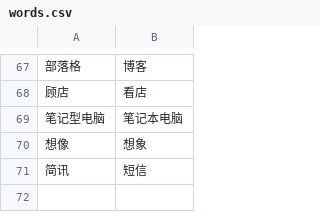
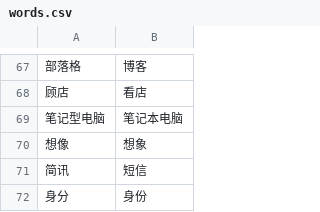
Before and after one commit to kazemichi/nekopara-texts, a CSV file: words.csv, drawn as a sheet; only a part is shown, gaps mark what is left out.

```diff
--- a/words.csv
+++ b/words.csv
@@ -71 +71,2 @@
 简讯,短信
+身分,身份
```
Also changed, not shown: 1 other file.
